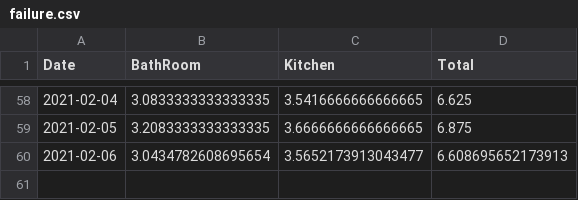
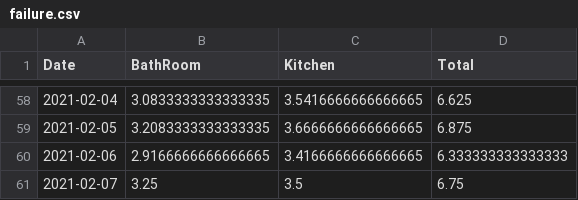
Before and after one commit to castorfou/squeezebox_wlanpoke_plot, a CSV file: dataset/failure.csv, drawn as a sheet; only a part is shown, gaps mark what is left out.

```diff
--- a/dataset/failure.csv
+++ b/dataset/failure.csv
@@ -59,2 +59,3 @@ Date,BathRoom,Kitchen,Total
 2021-02-05,3.2083333333333335,3.6666666666666665,6.875
-2021-02-06,3.0434782608695654,3.5652173913043477,6.608695652173913
+2021-02-06,2.9166666666666665,3.4166666666666665,6.333333333333333
+2021-02-07,3.25,3.5,6.75
```
Also changed, not shown: dataset/squeezebox.csv, 7 other files.
